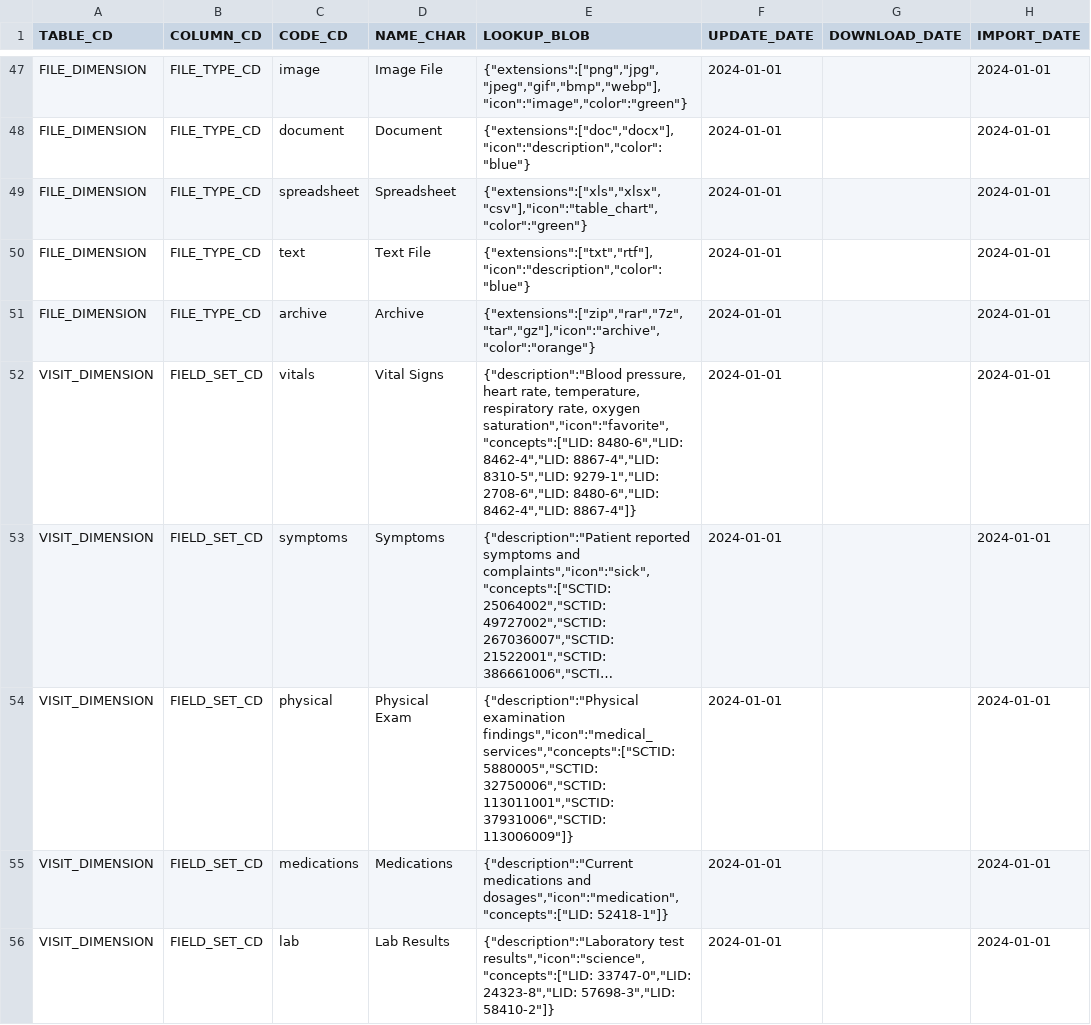
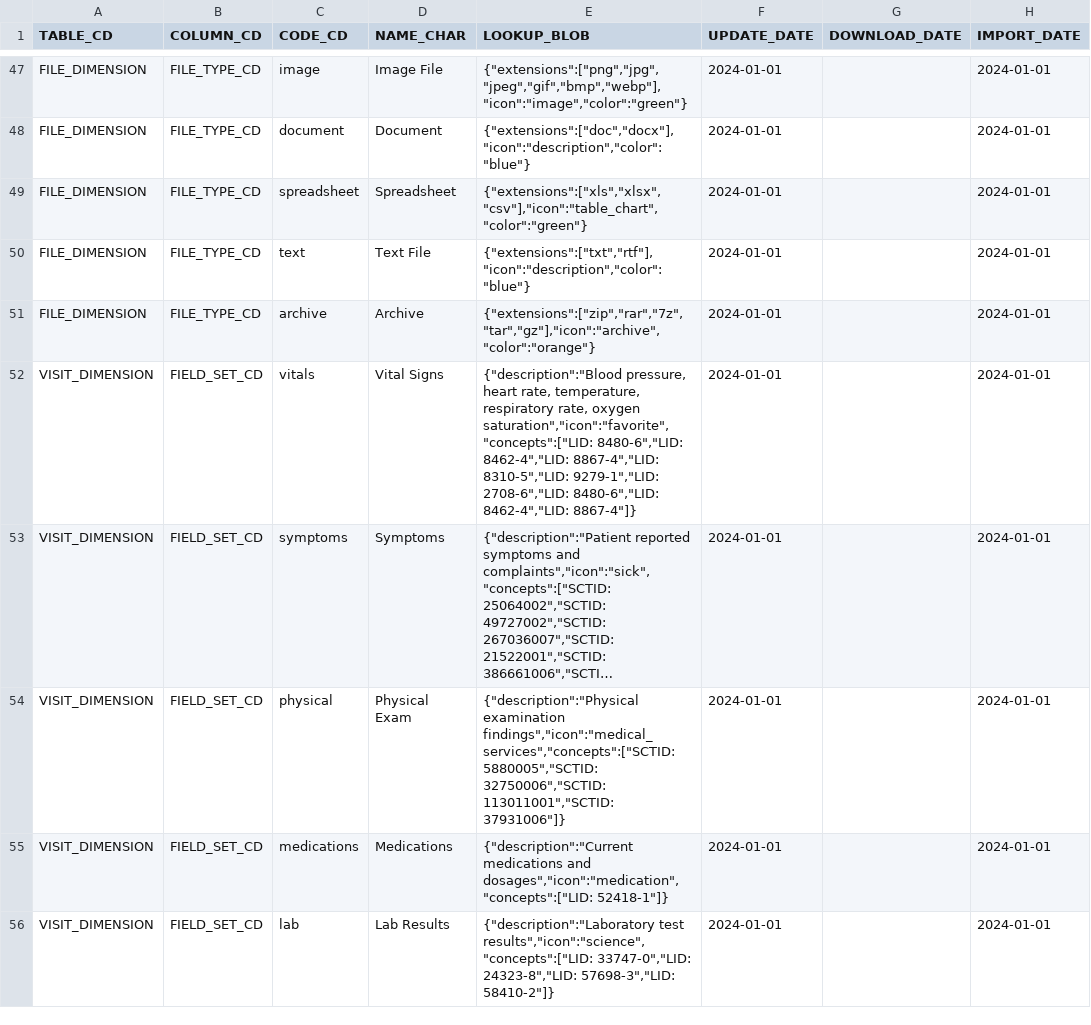
Before and after one commit to JenAIx/BEST, a CSV file: db/app2/src/core/database/seeds/code_lookup_data.csv, drawn as a sheet; only a part is shown, gaps mark what is left out; long unchanged cells end in …; the diff names each change by its address in the sheet, - before the commit and + after, or states it on an @@ line.

```diff
--- a/db/app2/src/core/database/seeds/code_lookup_data.csv
+++ b/db/app2/src/core/database/seeds/code_lookup_data.csv
-E54 (LOOKUP_BLOB): …32750006","SCTID: 113011001","SCTID: 37931006","SCTID: 113006009"]}
+E54 (LOOKUP_BLOB): …32750006","SCTID: 113011001","SCTID: 37931006"]}
```
Also changed, not shown: db/app2/src/core/database/seeds/concept_dimension_data.csv, 1 other file.
